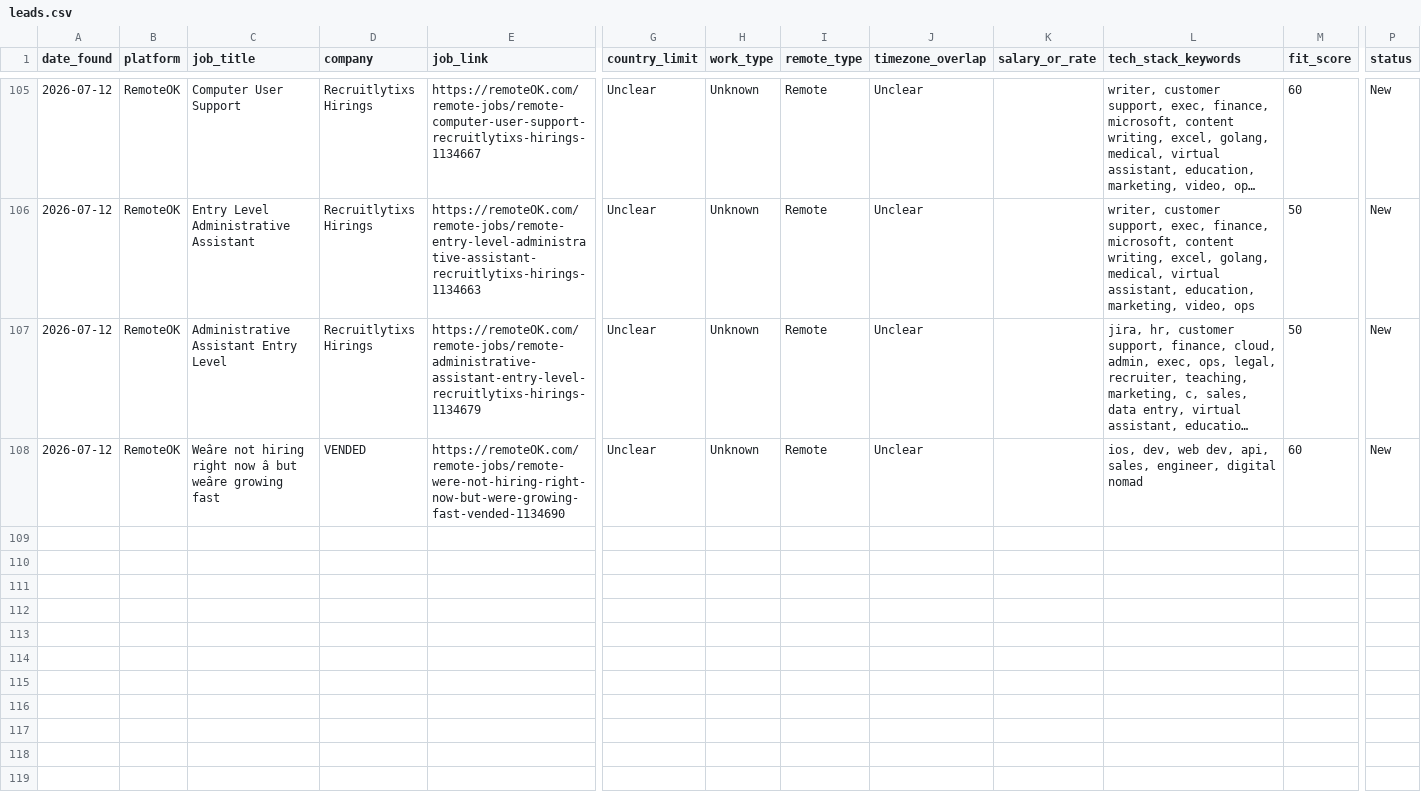
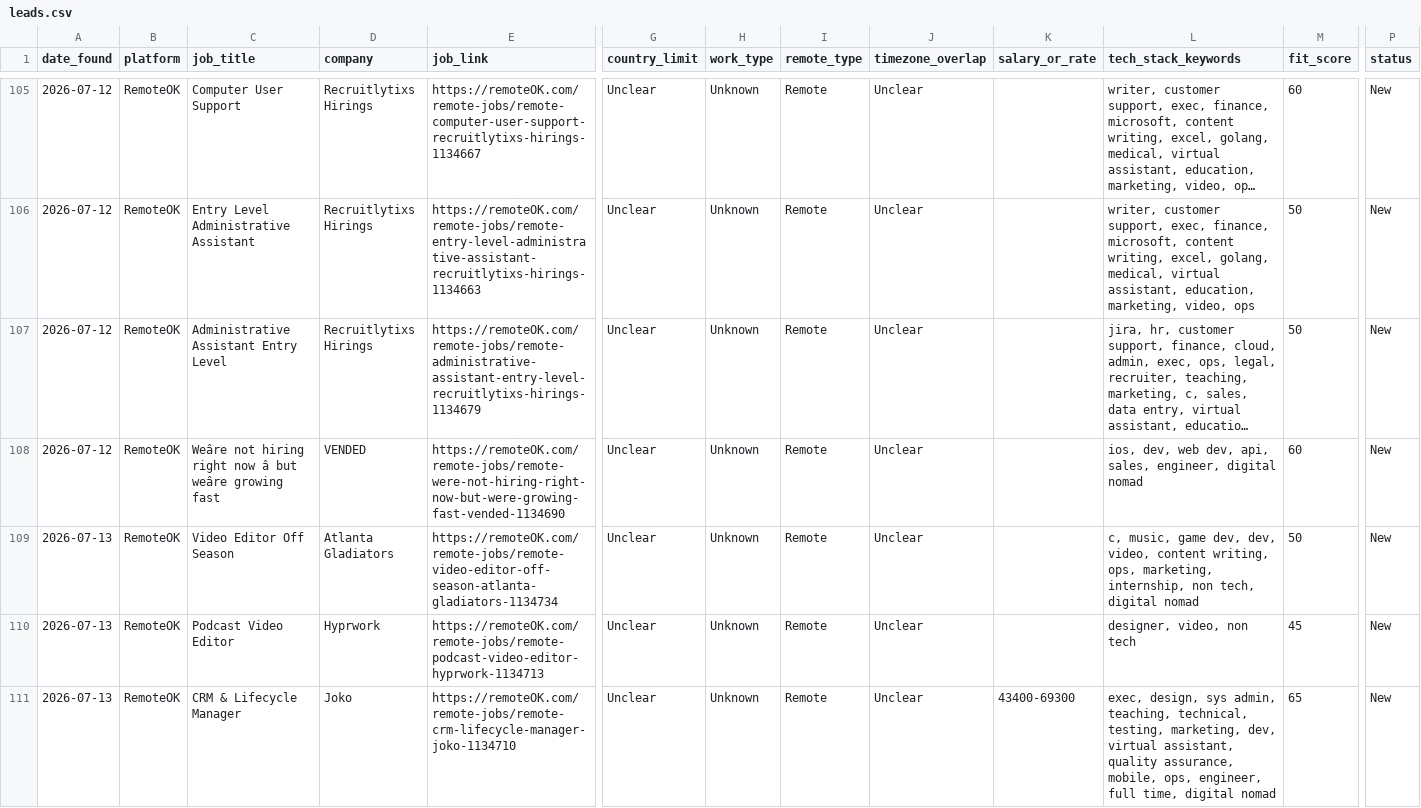
Before and after one commit to Aresss615/job_bot, a CSV file: data/leads.csv, drawn as a sheet; only a part is shown, gaps mark what is left out; long unchanged cells end in …; rows hold the shown columns only; the diff covers the shown part only; the diff names each change by its address in the sheet, - before the commit and + after, or states it on an @@ line.

```diff
--- a/data/leads.csv
+++ b/data/leads.csv
+row 109: 2026-07-13 | RemoteOK | Video Editor Off Season | Atlanta Gladiators | https://remoteOK.com/remote-jobs/remote-video-editor-off-season-atlanta-gladiators-1134734 | Unclear | Unknown | Remote | Unclear |  | c, music, game dev, dev, video, content writing, ops, marketing, internship, non tech, digital nomad | 50 | New
+row 110: 2026-07-13 | RemoteOK | Podcast Video Editor | Hyprwork | https://remoteOK.com/remote-jobs/remote-podcast-video-editor-hyprwork-1134713 | Unclear | Unknown | Remote | Unclear |  | designer, video, non tech | 45 | New
+row 111: 2026-07-13 | RemoteOK | CRM & Lifecycle Manager | Joko | https://remoteOK.com/remote-jobs/remote-crm-lifecycle-manager-joko-1134710 | Unclear | Unknown | Remote | Unclear | 43400-69300 | exec, design, sys admin, teaching, technical, testing, marketing, dev, virtual assistant, quality assurance, mobile, ops, engineer, full time, digital nomad | 65 | New
```
Also changed, not shown: 6 added rows elsewhere in this file.
